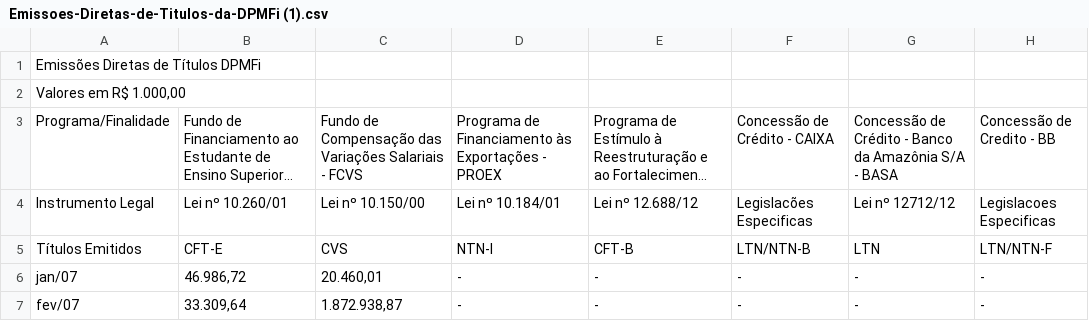
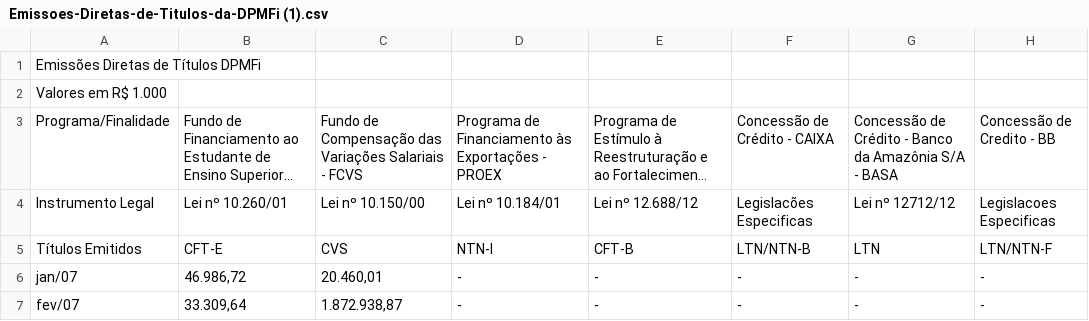
Before and after one commit to Arthur-Paes13/Python, a CSV file: Emissoes-Diretas-de-Titulos-da-DPMFi (1).csv, drawn as a sheet; only a part is shown; long unchanged cells end in …; the diff names each change by its address in the sheet, - before the commit and + after, or states it on an @@ line.

Commit message:
Update Emissoes-Diretas-de-Titulos-da-DPMFi (1).csv

```diff
--- a/Emissoes-Diretas-de-Titulos-da-DPMFi (1).csv
+++ b/Emissoes-Diretas-de-Titulos-da-DPMFi (1).csv
-A2: Valores em R$ 1.000,00
+A2: Valores em R$ 1.000
```
